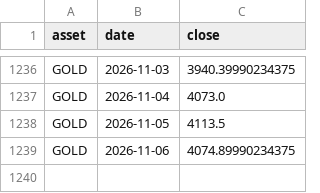
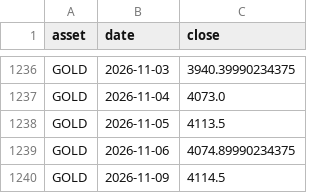
Before and after one commit to syedsuhailai123-hub/my-chatbot-desk, a CSV file: data/daily_closes.csv, drawn as a sheet; only a part is shown, gaps mark what is left out; the diff names each change by its address in the sheet, - before the commit and + after, or states it on an @@ line.

```diff
--- a/data/daily_closes.csv
+++ b/data/daily_closes.csv
+row 1240: GOLD | 2026-11-09 | 4114.5
```
Also changed, not shown: 7 other files.
